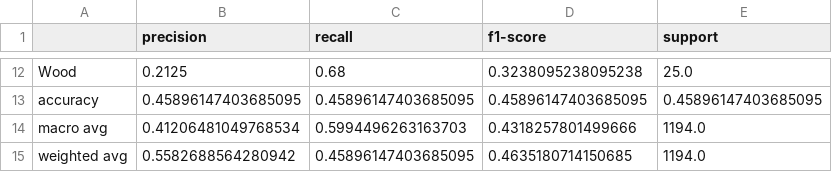
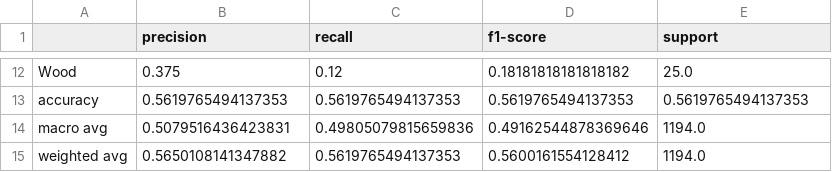
Before and after one commit to Saif-K-HW/Classification-of-Recyclable-Waste-Using-Machine-Learning, a CSV file: results/metrics/baseline_cnn/classification_report.csv, drawn as a sheet; only a part is shown, gaps mark what is left out; the diff covers the shown part only; the diff names each change by its address in the sheet, - before the commit and + after, or states it on an @@ line.

```diff
--- a/results/metrics/baseline_cnn/classification_report.csv
+++ b/results/metrics/baseline_cnn/classification_report.csv
-B12 (precision): 0.2125
+B12 (precision): 0.375
-C12 (recall): 0.68
+C12 (recall): 0.12
-D12 (f1-score): 0.3238095238095238
+D12 (f1-score): 0.18181818181818182
-B13 (precision): 0.45896147403685095
+B13 (precision): 0.5619765494137353
-C13 (recall): 0.45896147403685095
+C13 (recall): 0.5619765494137353
-D13 (f1-score): 0.45896147403685095
+D13 (f1-score): 0.5619765494137353
-E13 (support): 0.45896147403685095
+E13 (support): 0.5619765494137353
-B14 (precision): 0.41206481049768534
+B14 (precision): 0.5079516436423831
-C14 (recall): 0.5994496263163703
+C14 (recall): 0.49805079815659836
-D14 (f1-score): 0.4318257801499666
+D14 (f1-score): 0.49162544878369646
-B15 (precision): 0.5582688564280942
+B15 (precision): 0.5650108141347882
-C15 (recall): 0.45896147403685095
+C15 (recall): 0.5619765494137353
-D15 (f1-score): 0.4635180714150685
+D15 (f1-score): 0.5600161554128412
```
Also changed, not shown: 30 edited cells elsewhere in this file, results/logs/baseline_cnn_history.csv, results/logs/experiment_log.csv, 22 other files.
